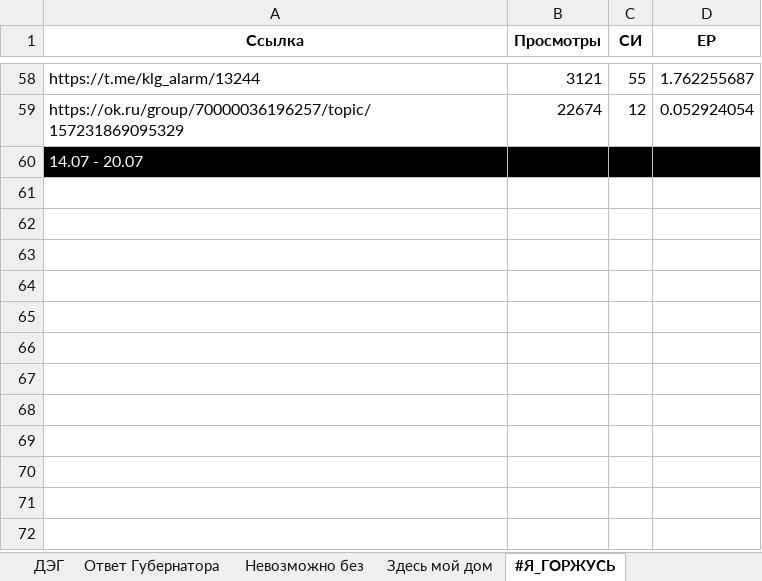
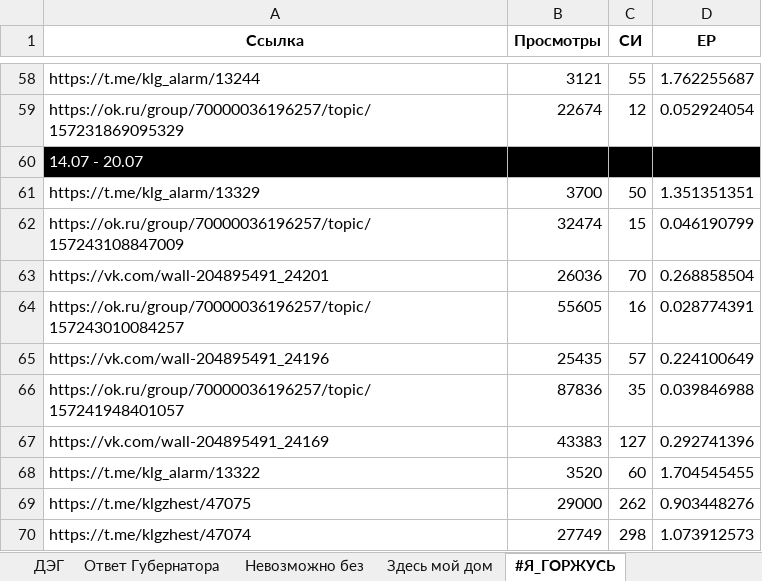
Before and after one commit to bassixs/dash, an Excel workbook: public/спецпроекты.xlsx, sheet #Я_ГОРЖУСЬ, drawn as a sheet; only a part is shown, gaps mark what is left out; values as stored, in another font and other column widths than the file's, no borders; the diff names each change by its address in the sheet, - before the commit and + after, or states it on an @@ line.

```diff
--- a/public/спецпроекты.xlsx (sheet #Я_ГОРЖУСЬ)
+++ b/public/спецпроекты.xlsx (sheet #Я_ГОРЖУСЬ)
+row 61: https://t.me/klg_alarm/13329 | 3700 | 50 | 1.351351351
+row 62: https://ok.ru/group/70000036196257/topic/157243108847009 | 32474 | 15 | 0.046190799
+row 63: https://vk.com/wall-204895491_24201 | 26036 | 70 | 0.268858504
+row 64: https://ok.ru/group/70000036196257/topic/157243010084257 | 55605 | 16 | 0.028774391
+row 65: https://vk.com/wall-204895491_24196 | 25435 | 57 | 0.224100649
+row 66: https://ok.ru/group/70000036196257/topic/157241948401057 | 87836 | 35 | 0.039846988
+row 67: https://vk.com/wall-204895491_24169 | 43383 | 127 | 0.292741396
+row 68: https://t.me/klg_alarm/13322 | 3520 | 60 | 1.704545455
+row 69: https://t.me/klgzhest/47075 | 29000 | 262 | 0.903448276
+row 70: https://t.me/klgzhest/47074 | 27749 | 298 | 1.073912573
```
Also changed, not shown: sheet Здесь и сейчас, sheet Шеф сделал, sheet Ответ Губернатора, sheet Наши лица, sheet Здесь мой дом, sheet Невозможно без, 1 more sheet.
